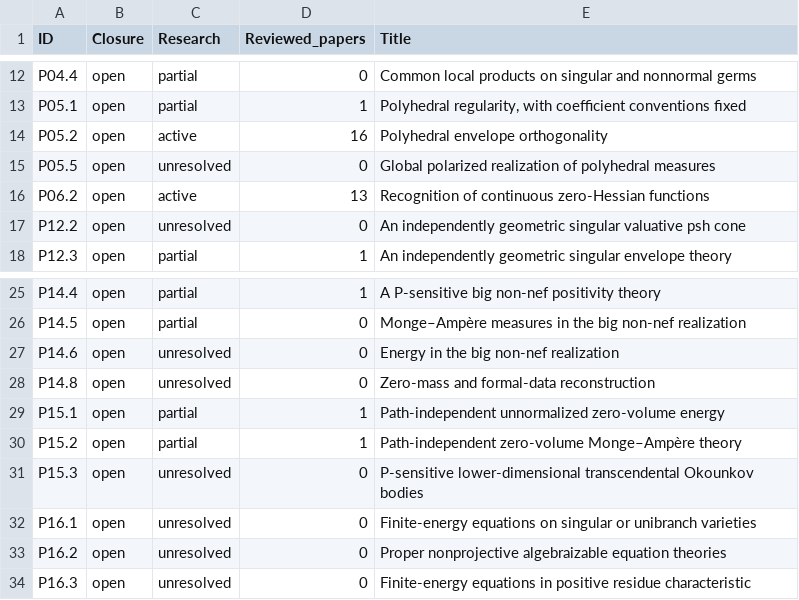
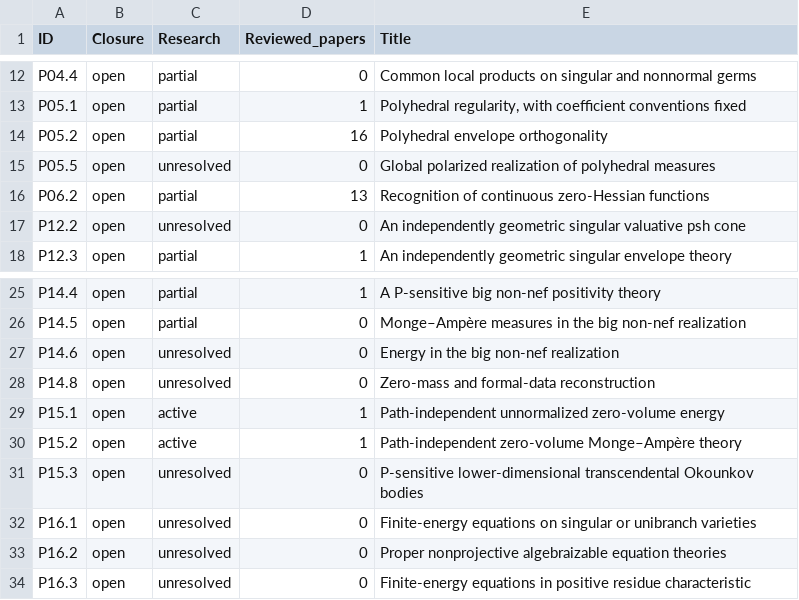
Before and after one commit to MingchenXia/nonarchimedean-pluripotential-theory, a TSV file: manuscript/editorial/xean_research_20261003/checklist-current.tsv, drawn as a sheet; only a part is shown, gaps mark what is left out.

```diff
--- a/manuscript/editorial/xean_research_20261003/checklist-current.tsv
+++ b/manuscript/editorial/xean_research_20261003/checklist-current.tsv
@@ -13,5 +13,5 @@ P04.4	open	partial	0	Common local products on singular and nonnormal germs
 P05.1	open	partial	1	Polyhedral regularity, with coeﬃcient conventions ﬁxed
-P05.2	open	active	16	Polyhedral envelope orthogonality
+P05.2	open	partial	16	Polyhedral envelope orthogonality
 P05.5	open	unresolved	0	Global polarized realization of polyhedral measures
-P06.2	open	active	13	Recognition of continuous zero-Hessian functions
+P06.2	open	partial	13	Recognition of continuous zero-Hessian functions
 P12.2	open	unresolved	0	An independently geometric singular valuative psh cone
@@ -28,4 +28,4 @@ P14.6	open	unresolved	0	Energy in the big non-nef realization
 P14.8	open	unresolved	0	Zero-mass and formal-data reconstruction
-P15.1	open	partial	1	Path-independent unnormalized zero-volume energy
-P15.2	open	partial	1	Path-independent zero-volume Monge–Ampère theory
+P15.1	open	active	1	Path-independent unnormalized zero-volume energy
+P15.2	open	active	1	Path-independent zero-volume Monge–Ampère theory
 P15.3	open	unresolved	0	P-sensitive lower-dimensional transcendental Okounkov bodies
```
Also changed, not shown: 20 other files.
